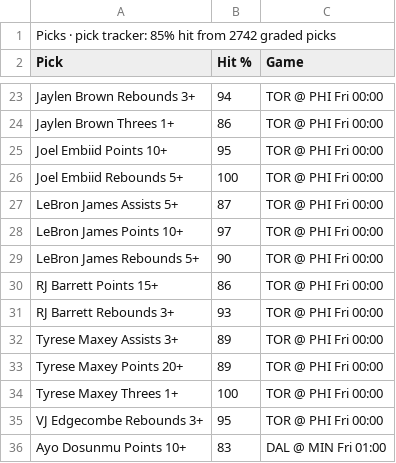
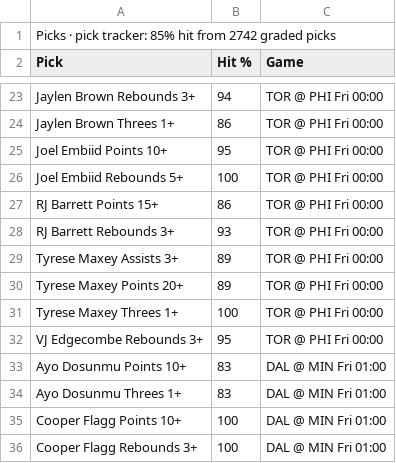
Before and after one commit to 7wilite7/Nba-Stats, a CSV file: out/PHONE_blend.csv, drawn as a sheet; only a part is shown, gaps mark what is left out; the shorter side is filled out with more unchanged rows; the diff names each change by its address in the sheet, - before the commit and + after, or states it on an @@ line.

```diff
--- a/out/PHONE_blend.csv
+++ b/out/PHONE_blend.csv
-row 27: LeBron James Assists 5+ | 87 | TOR @ PHI Fri 00:00
-row 28: LeBron James Points 10+ | 97 | TOR @ PHI Fri 00:00
-row 29: LeBron James Rebounds 5+ | 90 | TOR @ PHI Fri 00:00
```
Also changed, not shown: out/PHONE_2627.csv, out/PLAYERS_2627.csv, 12 other files.
